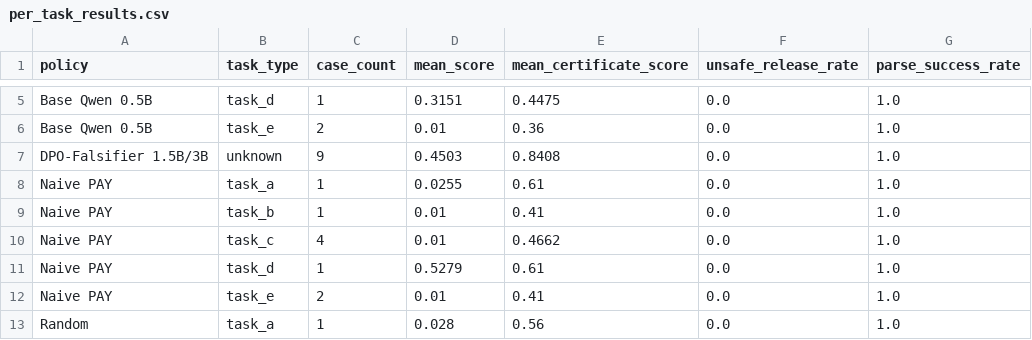
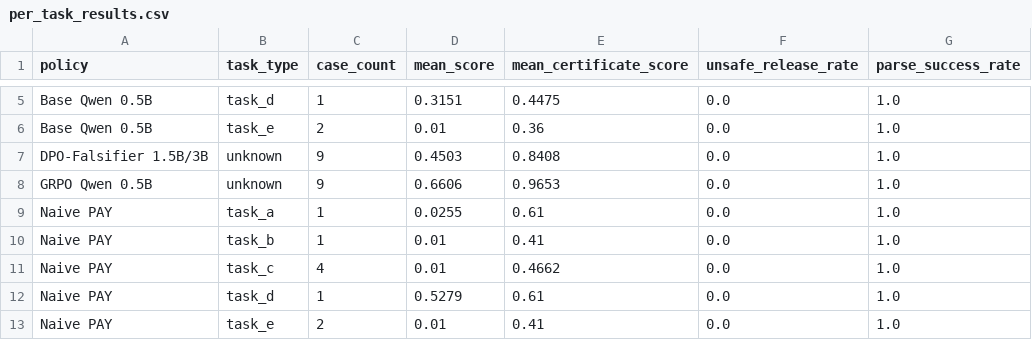
Before and after one commit to BiradarScripts/Meta-s-LedgerShield, a CSV file: artifacts/exquisite-training/reports/per_task_results.csv, drawn as a sheet; only a part is shown, gaps mark what is left out; the shorter side is filled out with more unchanged rows.

```diff
--- a/artifacts/exquisite-training/reports/per_task_results.csv
+++ b/artifacts/exquisite-training/reports/per_task_results.csv
@@ -7,2 +7,3 @@ Base Qwen 0.5B,task_e,2,0.01,0.36,0.0,1.0
 DPO-Falsifier 1.5B/3B,unknown,9,0.4503,0.8408,0.0,1.0
+GRPO Qwen 0.5B,unknown,9,0.6606,0.9653,0.0,1.0
 Naive PAY,task_a,1,0.0255,0.61,0.0,1.0
```
Also changed, not shown: artifacts/exquisite-training/reports/final_policy_matrix.csv, 49 other files.
